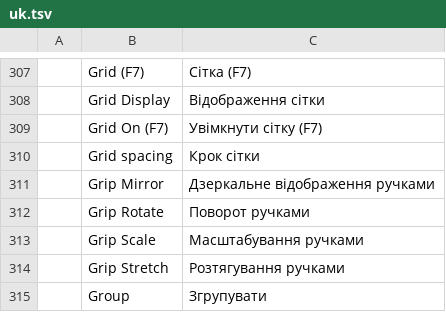
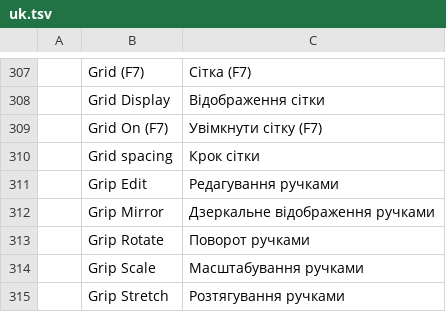
Before and after one commit to 0x-fork/cadcraft, a TSV file: crates/ui-egui/src/i18n/uk.tsv, drawn as a sheet; only a part is shown, gaps mark what is left out; the shorter side is filled out with more unchanged rows; the diff names each change by its address in the sheet, - before the commit and + after, or states it on an @@ line.

```diff
--- a/crates/ui-egui/src/i18n/uk.tsv
+++ b/crates/ui-egui/src/i18n/uk.tsv
+row 311:  | Grip Edit | Редагування ручками
```
Also changed, not shown: 11 other files.
